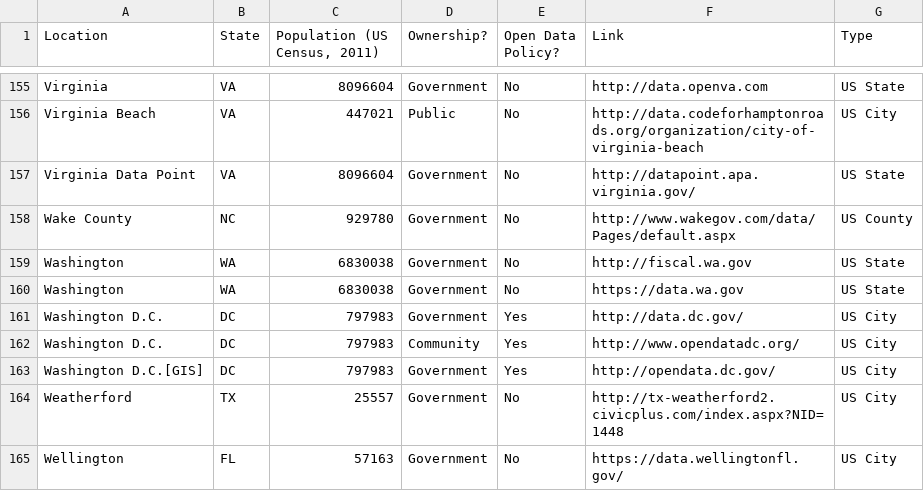
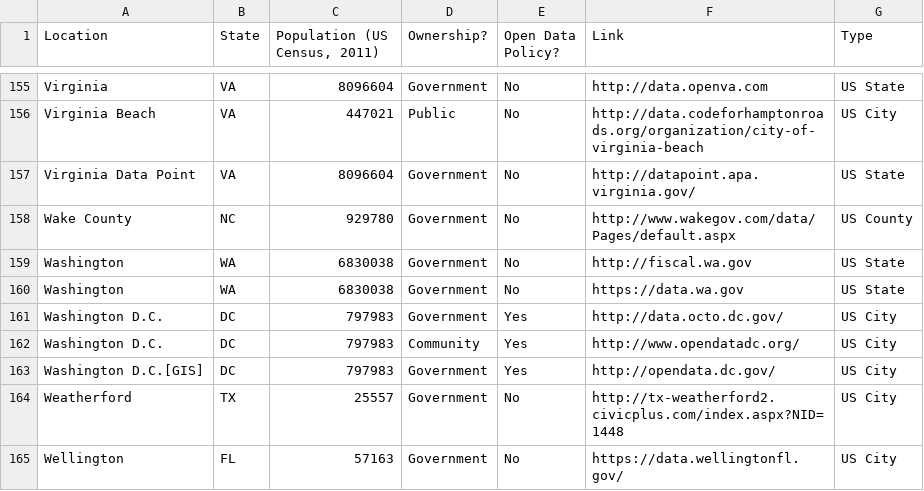
Before and after one commit to sunlightpolicy/opendata, a CSV file: USlocalopendataportals.csv, drawn as a sheet; only a part is shown, gaps mark what is left out.

Commit message:
update DC

```diff
--- a/USlocalopendataportals.csv
+++ b/USlocalopendataportals.csv
@@ -160,3 +160,3 @@ Washington,WA,6830038,Government,No,http://fiscal.wa.gov,US State
 Washington,WA,6830038,Government,No,https://data.wa.gov,US State
-Washington D.C.,DC,797983,Government,Yes,http://data.dc.gov/,US City
+Washington D.C.,DC,797983,Government,Yes,http://data.octo.dc.gov/,US City
 Washington D.C.,DC,797983,Community,Yes,http://www.opendatadc.org/,US City
```
